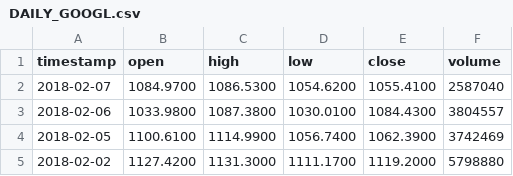
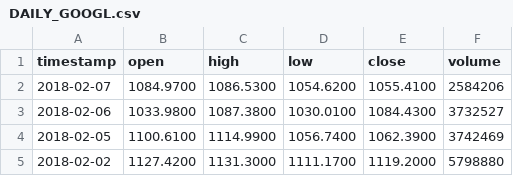
Before and after one commit to yenser/research-CS499, a CSV file: data/GOOGL/DAILY_GOOGL.csv, drawn as a sheet; only a part is shown.

```diff
--- a/data/GOOGL/DAILY_GOOGL.csv
+++ b/data/GOOGL/DAILY_GOOGL.csv
@@ -1,4 +1,4 @@
 timestamp,open,high,low,close,volume
-2018-02-07,1084.9700,1086.5300,1054.6200,1055.4100,2587040
-2018-02-06,1033.9800,1087.3800,1030.0100,1084.4300,3804557
+2018-02-07,1084.9700,1086.5300,1054.6200,1055.4100,2584206
+2018-02-06,1033.9800,1087.3800,1030.0100,1084.4300,3732527
 2018-02-05,1100.6100,1114.9900,1056.7400,1062.3900,3742469
```
Also changed, not shown: data/AMD/MONTHLY_AMD.csv, data/AMD/WEEKLY_AMD.csv, 7 other files.
